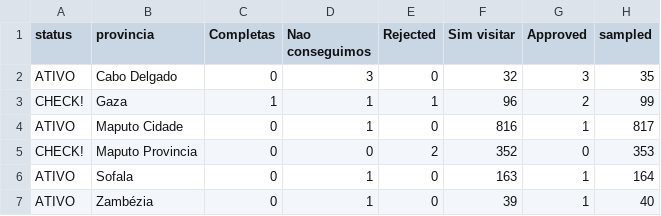
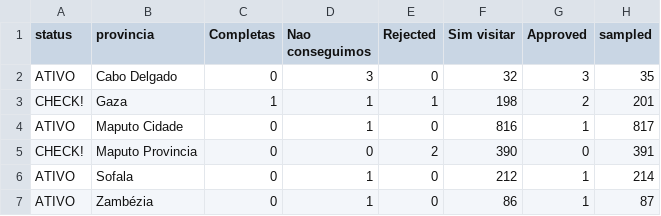
Before and after one commit to araupontones/MUVA-fwup, a CSV file: data/Follow-up/3.dashboard/summary_provincias.csv, drawn as a sheet.

```diff
--- a/data/Follow-up/3.dashboard/summary_provincias.csv
+++ b/data/Follow-up/3.dashboard/summary_provincias.csv
@@ -2,6 +2,6 @@ status,provincia,Completas,Nao conseguimos,Rejected,Sim visitar,Approved,sampled
 ATIVO,Cabo Delgado,0,3,0,32,3,35
-CHECK!,Gaza,1,1,1,96,2,99
+CHECK!,Gaza,1,1,1,198,2,201
 ATIVO,Maputo Cidade,0,1,0,816,1,817
-CHECK!,Maputo Provincia,0,0,2,352,0,353
-ATIVO,Sofala,0,1,0,163,1,164
-ATIVO,Zambézia,0,1,0,39,1,40
+CHECK!,Maputo Provincia,0,0,2,390,0,391
+ATIVO,Sofala,0,1,0,212,1,214
+ATIVO,Zambézia,0,1,0,86,1,87
```
Also changed, not shown: data/Follow-up/3.dashboard/summary_bairros.csv, data/Follow-up/3.dashboard/summary_cidades.csv, 24 other files.
